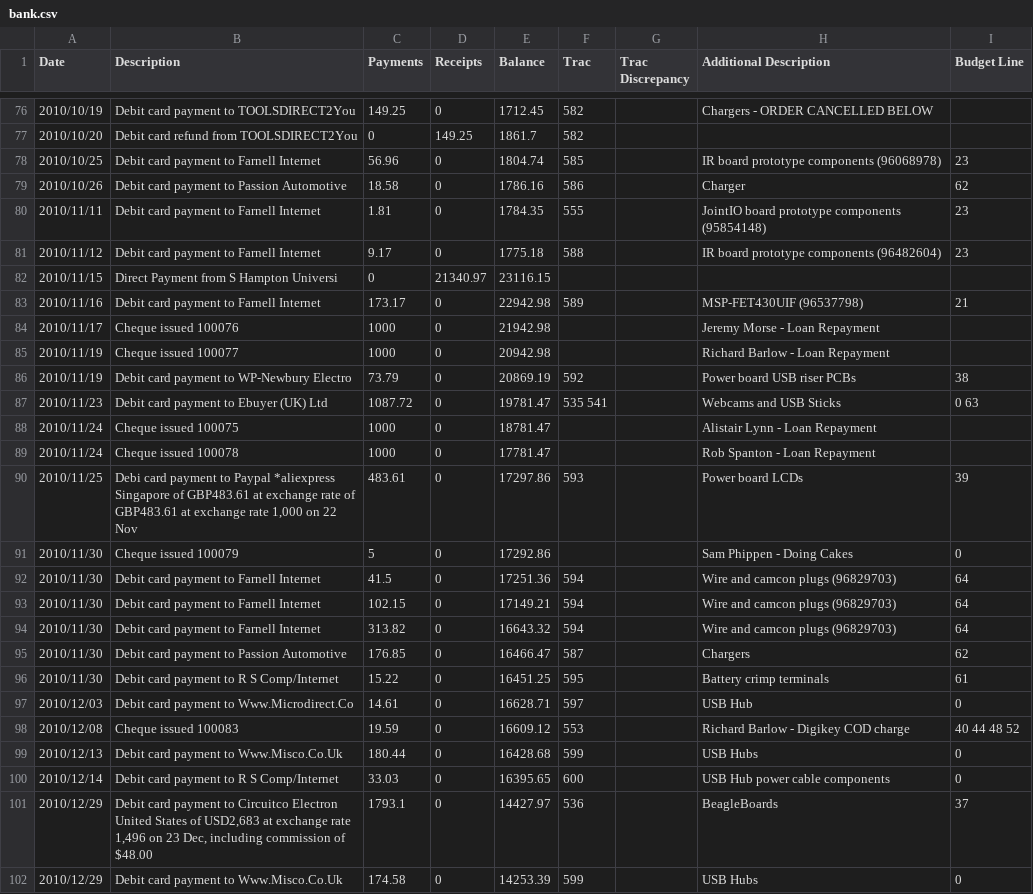
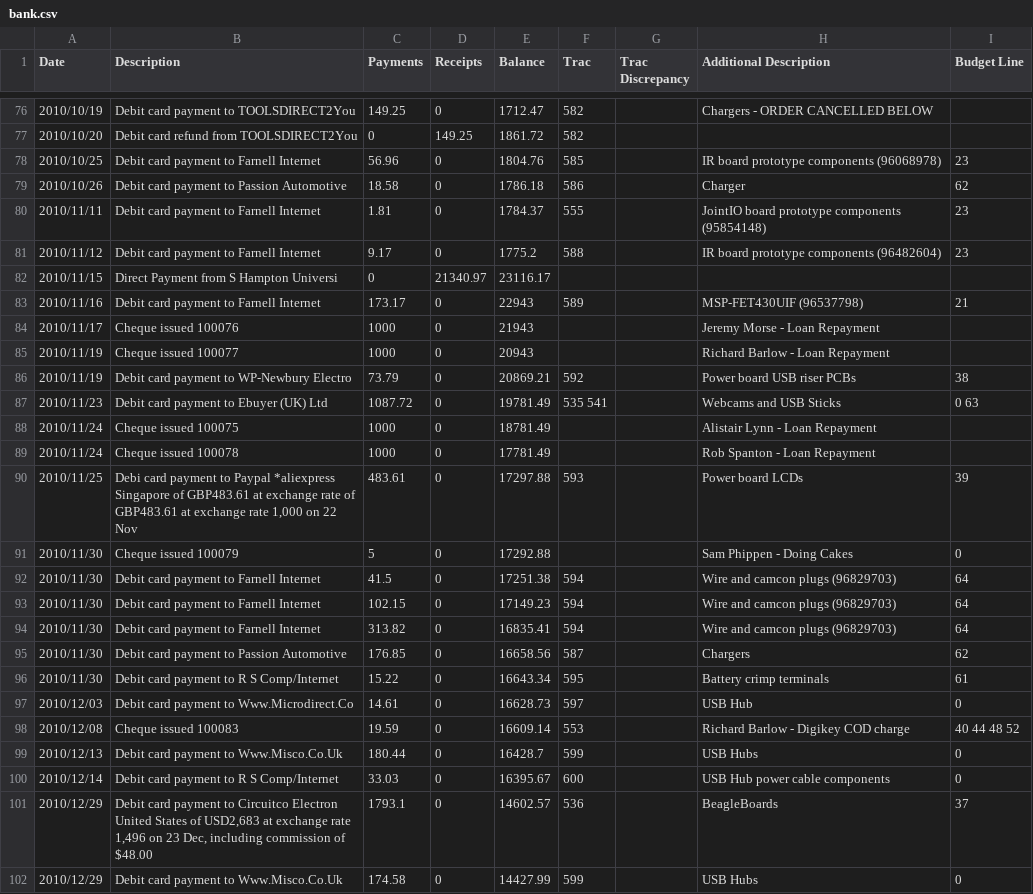
Before and after one commit to srobo-legacy/bank, a CSV file: bank.csv, drawn as a sheet; only a part is shown, gaps mark what is left out; the diff covers the shown part only.

Commit message:
Update the balance column to reflect recent changes

```diff
--- a/bank.csv
+++ b/bank.csv
@@ -76,27 +76,27 @@ Date,Description,Payments,Receipts,Balance,Trac,"Trac Discrepancy","Additional D
-2010/10/19,"Debit card payment to TOOLSDIRECT2You",149.25,0,1712.45,582,,"Chargers - ORDER CANCELLED BELOW",
-2010/10/20,"Debit card refund from TOOLSDIRECT2You",0,149.25,1861.7,582,,,
-2010/10/25,"Debit card payment to Farnell Internet",56.96,0,1804.74,585,,"IR board prototype components (96068978)",23
-2010/10/26,"Debit card payment to Passion Automotive",18.58,0,1786.16,586,,Charger,62
-2010/11/11,"Debit card payment to Farnell Internet",1.81,0,1784.35,555,,"JointIO board prototype components (95854148)",23
-2010/11/12,"Debit card payment to Farnell Internet",9.17,0,1775.18,588,,"IR board prototype components (96482604)",23
-2010/11/15,"Direct Payment from S Hampton Universi",0,21340.97,23116.15,,,,
-2010/11/16,"Debit card payment to Farnell Internet",173.17,0,22942.98,589,,"MSP-FET430UIF (96537798)",21
-2010/11/17,"Cheque issued 100076",1000,0,21942.98,,,"Jeremy Morse - Loan Repayment",
-2010/11/19,"Cheque issued 100077",1000,0,20942.98,,,"Richard Barlow - Loan Repayment",
-2010/11/19,"Debit card payment to WP-Newbury Electro",73.79,0,20869.19,592,,"Power board USB riser PCBs",38
-2010/11/23,"Debit card payment to Ebuyer (UK) Ltd",1087.72,0,19781.47,"535 541",,"Webcams and USB Sticks","0 63"
-2010/11/24,"Cheque issued 100075",1000,0,18781.47,,,"Alistair Lynn - Loan Repayment",
-2010/11/24,"Cheque issued 100078",1000,0,17781.47,,,"Rob Spanton - Loan Repayment",
-2010/11/25,"Debi card payment to Paypal *aliexpress Singapore of GBP483.61 at exchange rate of GBP483.61 at exchange rate 1,000 on 22 Nov",483.61,0,17297.86,593,,"Power board LCDs",39
-2010/11/30,"Cheque issued 100079",5,0,17292.86,,,"Sam Phippen - Doing Cakes",0
-2010/11/30,"Debit card payment to Farnell Internet",41.5,0,17251.36,594,,"Wire and camcon plugs (96829703)",64
-2010/11/30,"Debit card payment to Farnell Internet",102.15,0,17149.21,594,,"Wire and camcon plugs (96829703)",64
-2010/11/30,"Debit card payment to Farnell Internet",313.82,0,16643.32,594,,"Wire and camcon plugs (96829703)",64
-2010/11/30,"Debit card payment to Passion Automotive",176.85,0,16466.47,587,,Chargers,62
-2010/11/30,"Debit card payment to R S Comp/Internet",15.22,0,16451.25,595,,"Battery crimp terminals",61
-2010/12/03,"Debit card payment to Www.Microdirect.Co",14.61,0,16628.71,597,,"USB Hub",0
-2010/12/08,"Cheque issued 100083",19.59,0,16609.12,553,,"Richard Barlow - Digikey COD charge","40 44 48 52"
-2010/12/13,"Debit card payment to Www.Misco.Co.Uk",180.44,0,16428.68,599,,"USB Hubs",0
-2010/12/14,"Debit card payment to R S Comp/Internet",33.03,0,16395.65,600,,"USB Hub power cable components",0
-2010/12/29,"Debit card payment to Circuitco Electron United States of USD2,683 at exchange rate 1,496 on 23 Dec, including commission of $48.00",1793.1,0,14427.97,536,,BeagleBoards,37
-2010/12/29,"Debit card payment to Www.Misco.Co.Uk",174.58,0,14253.39,599,,"USB Hubs",0
+2010/10/19,"Debit card payment to TOOLSDIRECT2You",149.25,0,1712.47,582,,"Chargers - ORDER CANCELLED BELOW",
+2010/10/20,"Debit card refund from TOOLSDIRECT2You",0,149.25,1861.72,582,,,
+2010/10/25,"Debit card payment to Farnell Internet",56.96,0,1804.76,585,,"IR board prototype components (96068978)",23
+2010/10/26,"Debit card payment to Passion Automotive",18.58,0,1786.18,586,,Charger,62
+2010/11/11,"Debit card payment to Farnell Internet",1.81,0,1784.37,555,,"JointIO board prototype components (95854148)",23
+2010/11/12,"Debit card payment to Farnell Internet",9.17,0,1775.2,588,,"IR board prototype components (96482604)",23
+2010/11/15,"Direct Payment from S Hampton Universi",0,21340.97,23116.17,,,,
+2010/11/16,"Debit card payment to Farnell Internet",173.17,0,22943,589,,"MSP-FET430UIF (96537798)",21
+2010/11/17,"Cheque issued 100076",1000,0,21943,,,"Jeremy Morse - Loan Repayment",
+2010/11/19,"Cheque issued 100077",1000,0,20943,,,"Richard Barlow - Loan Repayment",
+2010/11/19,"Debit card payment to WP-Newbury Electro",73.79,0,20869.21,592,,"Power board USB riser PCBs",38
+2010/11/23,"Debit card payment to Ebuyer (UK) Ltd",1087.72,0,19781.49,"535 541",,"Webcams and USB Sticks","0 63"
+2010/11/24,"Cheque issued 100075",1000,0,18781.49,,,"Alistair Lynn - Loan Repayment",
+2010/11/24,"Cheque issued 100078",1000,0,17781.49,,,"Rob Spanton - Loan Repayment",
+2010/11/25,"Debi card payment to Paypal *aliexpress Singapore of GBP483.61 at exchange rate of GBP483.61 at exchange rate 1,000 on 22 Nov",483.61,0,17297.88,593,,"Power board LCDs",39
+2010/11/30,"Cheque issued 100079",5,0,17292.88,,,"Sam Phippen - Doing Cakes",0
+2010/11/30,"Debit card payment to Farnell Internet",41.5,0,17251.38,594,,"Wire and camcon plugs (96829703)",64
+2010/11/30,"Debit card payment to Farnell Internet",102.15,0,17149.23,594,,"Wire and camcon plugs (96829703)",64
+2010/11/30,"Debit card payment to Farnell Internet",313.82,0,16835.41,594,,"Wire and camcon plugs (96829703)",64
+2010/11/30,"Debit card payment to Passion Automotive",176.85,0,16658.56,587,,Chargers,62
+2010/11/30,"Debit card payment to R S Comp/Internet",15.22,0,16643.34,595,,"Battery crimp terminals",61
+2010/12/03,"Debit card payment to Www.Microdirect.Co",14.61,0,16628.73,597,,"USB Hub",0
+2010/12/08,"Cheque issued 100083",19.59,0,16609.14,553,,"Richard Barlow - Digikey COD charge","40 44 48 52"
+2010/12/13,"Debit card payment to Www.Misco.Co.Uk",180.44,0,16428.7,599,,"USB Hubs",0
+2010/12/14,"Debit card payment to R S Comp/Internet",33.03,0,16395.67,600,,"USB Hub power cable components",0
+2010/12/29,"Debit card payment to Circuitco Electron United States of USD2,683 at exchange rate 1,496 on 23 Dec, including commission of $48.00",1793.1,0,14602.57,536,,BeagleBoards,37
+2010/12/29,"Debit card payment to Www.Misco.Co.Uk",174.58,0,14427.99,599,,"USB Hubs",0
```
Also changed, not shown: 118 edited cells elsewhere in this file.
